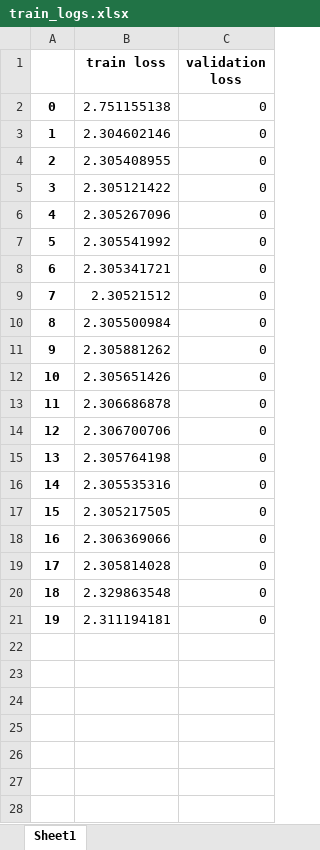
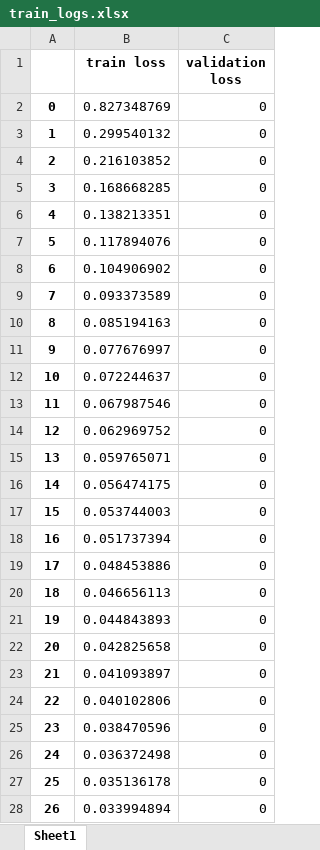
Before and after one commit to FilippoVajana/master-degree, an Excel workbook: runs/LeNet5/train_logs.xlsx, sheet Sheet1, drawn as a sheet; only a part is shown; values as stored, in another font and other column widths than the file's, no borders; the diff covers the shown part only; the diff names each change by its address in the sheet, - before the commit and + after, or states it on an @@ line.

```diff
--- a/runs/LeNet5/train_logs.xlsx (sheet Sheet1)
+++ b/runs/LeNet5/train_logs.xlsx (sheet Sheet1)
-B2 (train loss): 2.751155138
+B2 (train loss): 0.827348769
-B3 (train loss): 2.304602146
+B3 (train loss): 0.299540132
-B4 (train loss): 2.305408955
+B4 (train loss): 0.216103852
-B5 (train loss): 2.305121422
+B5 (train loss): 0.168668285
-B6 (train loss): 2.305267096
+B6 (train loss): 0.138213351
-B7 (train loss): 2.305541992
+B7 (train loss): 0.117894076
-B8 (train loss): 2.305341721
+B8 (train loss): 0.104906902
-B9 (train loss): 2.30521512
+B9 (train loss): 0.093373589
-B10 (train loss): 2.305500984
+B10 (train loss): 0.085194163
-B11 (train loss): 2.305881262
+B11 (train loss): 0.077676997
-B12 (train loss): 2.305651426
+B12 (train loss): 0.072244637
-B13 (train loss): 2.306686878
+B13 (train loss): 0.067987546
-B14 (train loss): 2.306700706
+B14 (train loss): 0.062969752
-B15 (train loss): 2.305764198
+B15 (train loss): 0.059765071
-B16 (train loss): 2.305535316
+B16 (train loss): 0.056474175
-B17 (train loss): 2.305217505
+B17 (train loss): 0.053744003
-B18 (train loss): 2.306369066
+B18 (train loss): 0.051737394
-B19 (train loss): 2.305814028
+B19 (train loss): 0.048453886
-B20 (train loss): 2.329863548
+B20 (train loss): 0.046656113
-B21 (train loss): 2.311194181
+B21 (train loss): 0.044843893
+row 22: 20 | 0.042825658 | 0
+row 23: 21 | 0.041093897 | 0
+row 24: 22 | 0.040102806 | 0
+row 25: 23 | 0.038470596 | 0
+row 26: 24 | 0.036372498 | 0
+row 27: 25 | 0.035136178 | 0
+row 28: 26 | 0.033994894 | 0
```
Also changed, not shown: 73 added rows elsewhere in this sheet, 9 other files.
